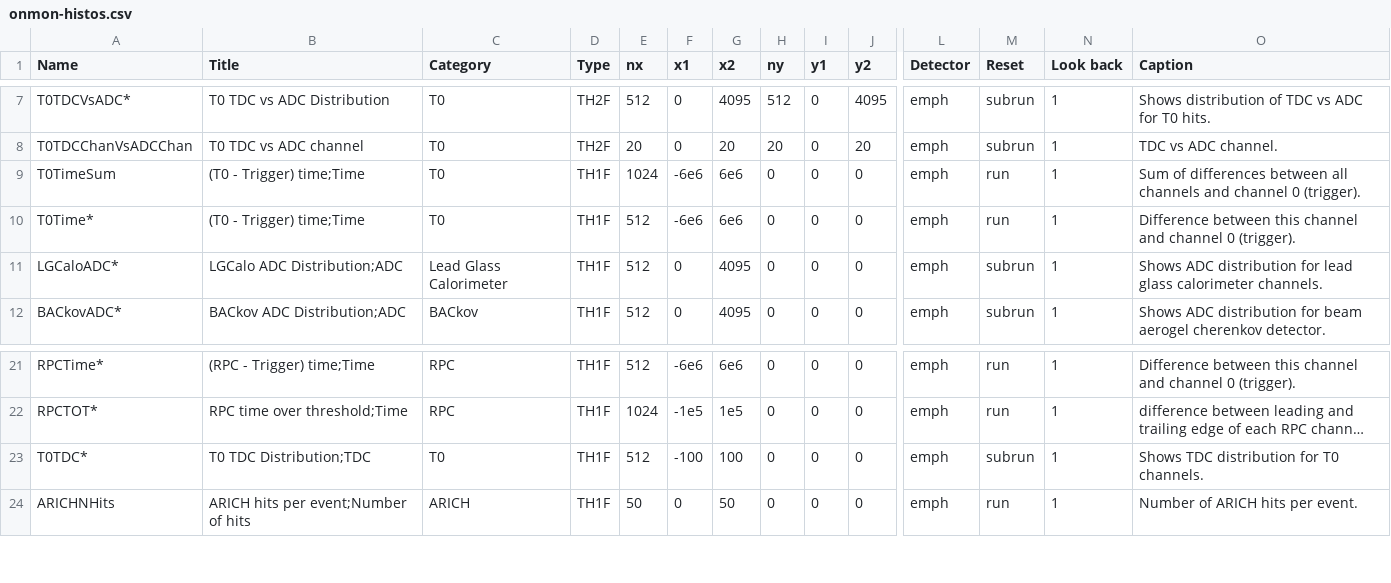
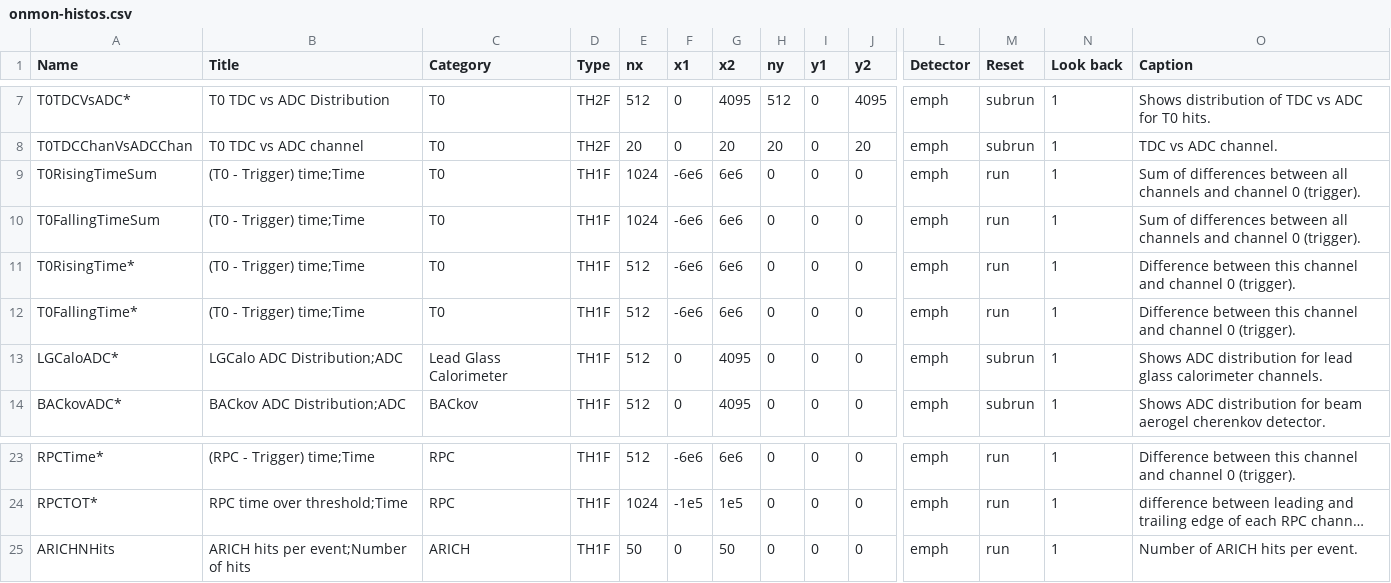
Before and after one commit to EMPHATICSoft/emphaticsoft, a CSV file: OnlineMonitoring/util/onmon-histos.csv, drawn as a sheet; only a part is shown, gaps mark what is left out; long unchanged cells end in …; removed rows and columns are numbered as before the commit, all else as after; rows hold the shown columns only; the diff names each change by its address in the sheet, - before the commit and + after, or states it on an @@ line.

Commit message:
Added rising and falling plots for T0.

```diff
--- a/OnlineMonitoring/util/onmon-histos.csv
+++ b/OnlineMonitoring/util/onmon-histos.csv
-A9 (Name): T0TimeSum
+A9 (Name): T0RisingTimeSum
+row 10: T0FallingTimeSum | (T0 - Trigger) time;Time | T0 | TH1F | 1024 | -6e6 | 6e6 | 0 | 0 | 0 | emph | run | 1 | Sum of differences between all channels and channel 0 (trigger).
-A11 (Name): T0Time*
+A11 (Name): T0RisingTime*
+row 12: T0FallingTime* | (T0 - Trigger) time;Time | T0 | TH1F | 512 | -6e6 | 6e6 | 0 | 0 | 0 | emph | run | 1 | Difference between this channel and channel 0 (trigger).
-row 23: T0TDC* | T0 TDC Distribution;TDC | T0 | TH1F | 512 | -100 | 100 | 0 | 0 | 0 | emph | subrun | 1 | Shows TDC distribution for T0 channels.
```
Also changed, not shown: 6 other files.
